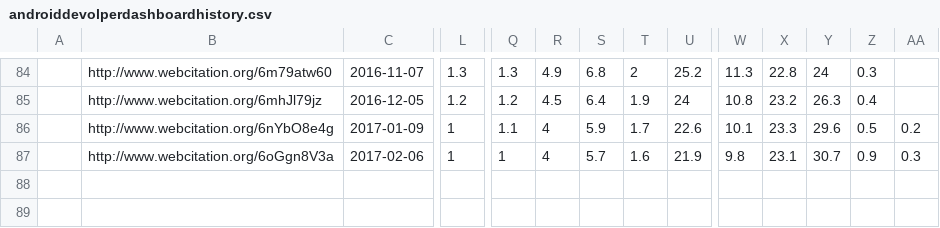
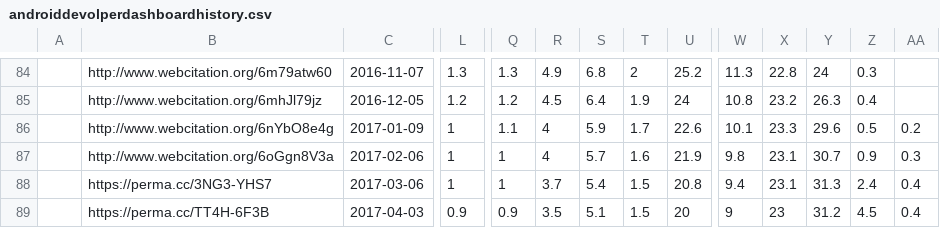
Before and after one commit to ucam-cl-dtg/android-vulnerabilities, a CSV file: input/play/androiddevolperdashboardhistory.csv, drawn as a sheet; only a part is shown, gaps mark what is left out; rows hold the shown columns only; the diff names each change by its address in the sheet, - before the commit and + after, or states it on an @@ line.

Commit message:
Add Google Play data for March and April

```diff
--- a/input/play/androiddevolperdashboardhistory.csv
+++ b/input/play/androiddevolperdashboardhistory.csv
+row 88:  | https://perma.cc/3NG3-YHS7 | 2017-03-06 | 1 | 1 | 3.7 | 5.4 | 1.5 | 20.8 | 9.4 | 23.1 | 31.3 | 2.4 | 0.4
+row 89:  | https://perma.cc/TT4H-6F3B | 2017-04-03 | 0.9 | 0.9 | 3.5 | 5.1 | 1.5 | 20 | 9 | 23 | 31.2 | 4.5 | 0.4
```
Also changed, not shown: 1 other file.
